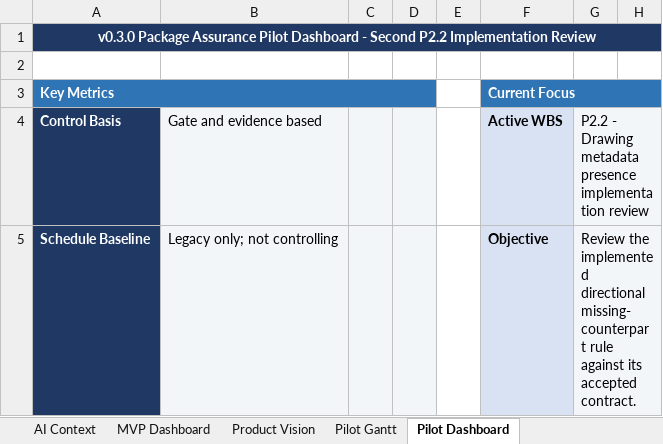
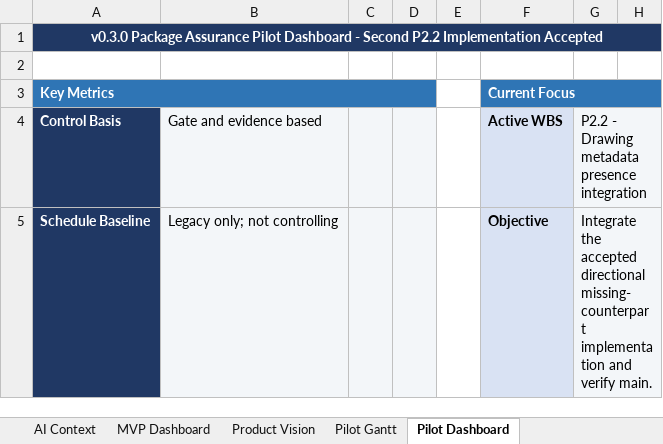
Before and after one commit to Jason-Jensen/mechanical-technical-document-evaluation-harness, an Excel workbook: gantt.xlsx, sheet Pilot Dashboard, drawn as a sheet; only a part is shown; values as stored, in another font and other column widths than the file's, no borders; conditional formats not drawn; the diff covers the shown part only; the diff names each change by its address in the sheet, - before the commit and + after, or states it on an @@ line.

Commit message:
Accept P2.2 drawing metadata presence implementation

```diff
--- a/gantt.xlsx (sheet Pilot Dashboard)
+++ b/gantt.xlsx (sheet Pilot Dashboard)
-A1: …P2.2 Implementation Review
+A1: …P2.2 Implementation Accepted
-G4: …metadata presence implementation review
+G4: …metadata presence integration
-G5: Review the implemented directional missing-counterpart rule against its accepted contract.
+G5: Integrate the accepted directional missing-counterpart implementation and verify main.
```
Also changed, not shown: 10 edited cells elsewhere in this sheet, sheet Evidence Register, sheet Decision Register, sheet Start Here, sheet AI Context, sheet Pilot Gantt, charts or pictures, 4 other files.
